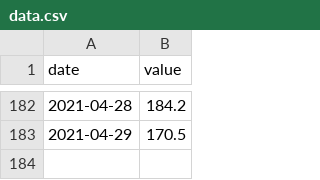
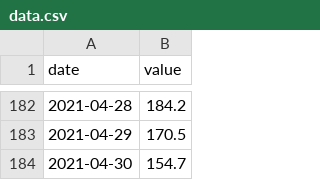
Before and after one commit to zapp42/wie-covid-history, a CSV file: docs/data.csv, drawn as a sheet; only a part is shown, gaps mark what is left out.

```diff
--- a/docs/data.csv
+++ b/docs/data.csv
@@ -183 +183,2 @@ date,value
 2021-04-29,170.5
+2021-04-30,154.7
```
